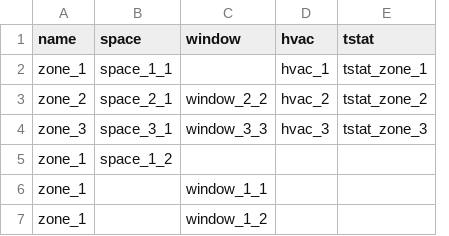
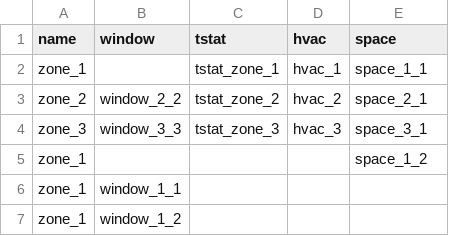
Before and after one commit to lazlop/SemanticModelBuilder, a CSV file: tutorial/s223-example/bldg1/zone.csv, drawn as a sheet; removed rows and columns are numbered as before the commit, all else as after; the diff names each change by its address in the sheet, - before the commit and + after, or states it on an @@ line.

```diff
--- a/tutorial/s223-example/bldg1/zone.csv
+++ b/tutorial/s223-example/bldg1/zone.csv
-column B (space), rows 2-5: space_1_1 | space_2_1 | space_3_1 | space_1_2
+column C (tstat), rows 2-4: tstat_zone_1 | tstat_zone_2 | tstat_zone_3
-E1: tstat
+E1: space
-E2 (space): tstat_zone_1
+E2 (space): space_1_1
-E3 (space): tstat_zone_2
+E3 (space): space_2_1
-E4 (space): tstat_zone_3
+E4 (space): space_3_1
-E5 (space): (empty)
+E5 (space): space_1_2
```
Also changed, not shown: tutorial/s223-example/bldg1/hvac.csv, tutorial/s223-example/bldg1/tstat.csv, 7 other files.
